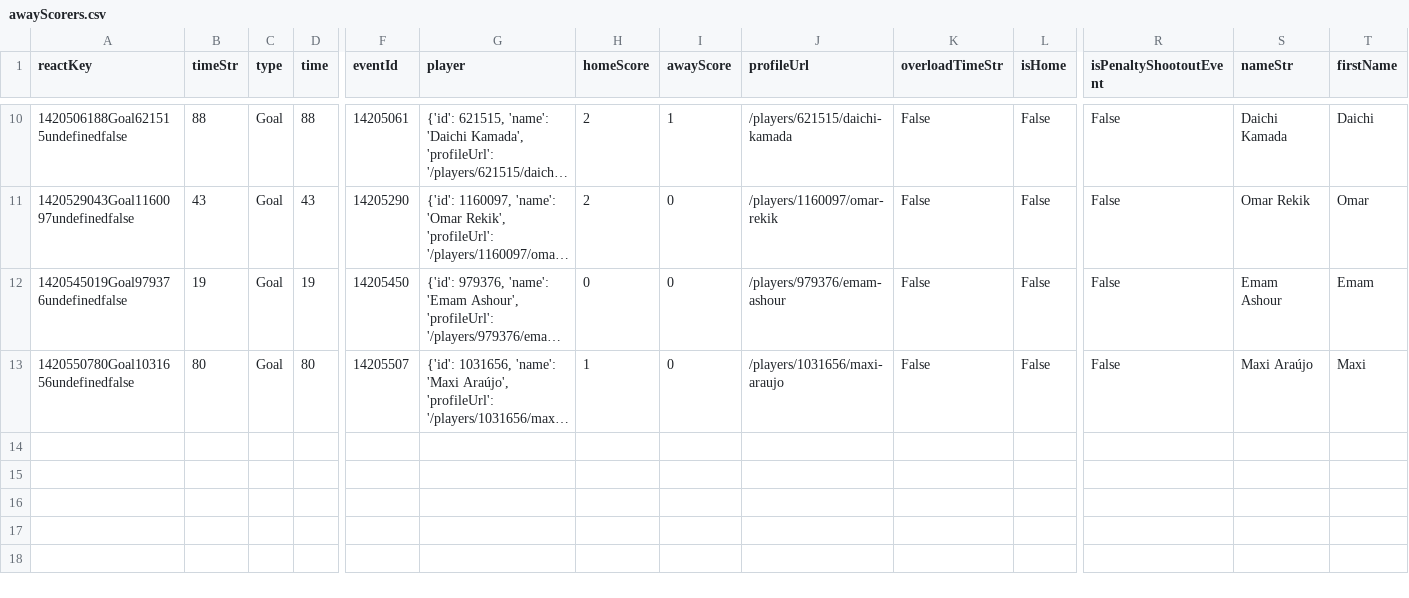
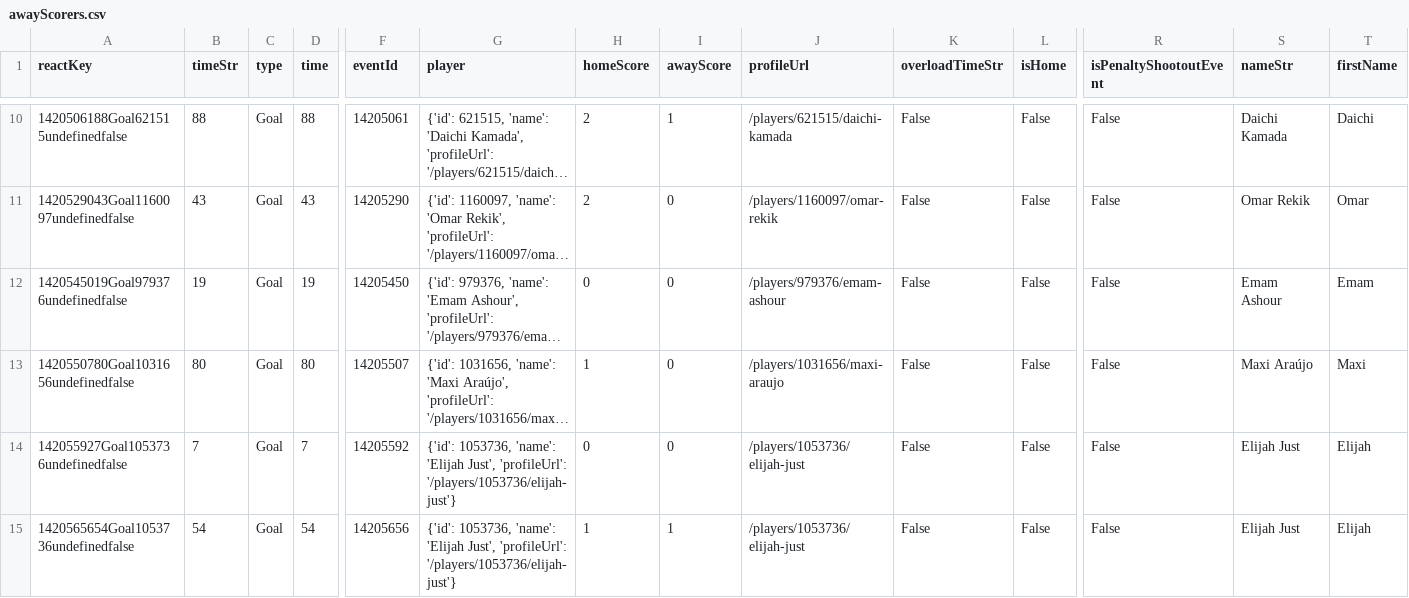
Before and after one commit to bolaxel/wcup26, a CSV file: goals/csv/awayScorers.csv, drawn as a sheet; only a part is shown, gaps mark what is left out; long unchanged cells end in …; rows hold the shown columns only; the diff names each change by its address in the sheet, - before the commit and + after, or states it on an @@ line.

```diff
--- a/goals/csv/awayScorers.csv
+++ b/goals/csv/awayScorers.csv
+row 14: 142055927Goal1053736undefinedfalse | 7 | Goal | 7 | 14205592 | {'id': 1053736, 'name': 'Elijah Just', 'profileUrl': '/players/1053736/elijah-just'} | 0 | 0 | /players/1053736/elijah-just | False | False | False | Elijah Just | Elijah
+row 15: 1420565654Goal1053736undefinedfalse | 54 | Goal | 54 | 14205656 | {'id': 1053736, 'name': 'Elijah Just', 'profileUrl': '/players/1053736/elijah-just'} | 1 | 1 | /players/1053736/elijah-just | False | False | False | Elijah Just | Elijah
```
Also changed, not shown: goals/csv/homeScorers.csv, matchStats/csv/fotmob_match_stats.csv, 6 other files.
